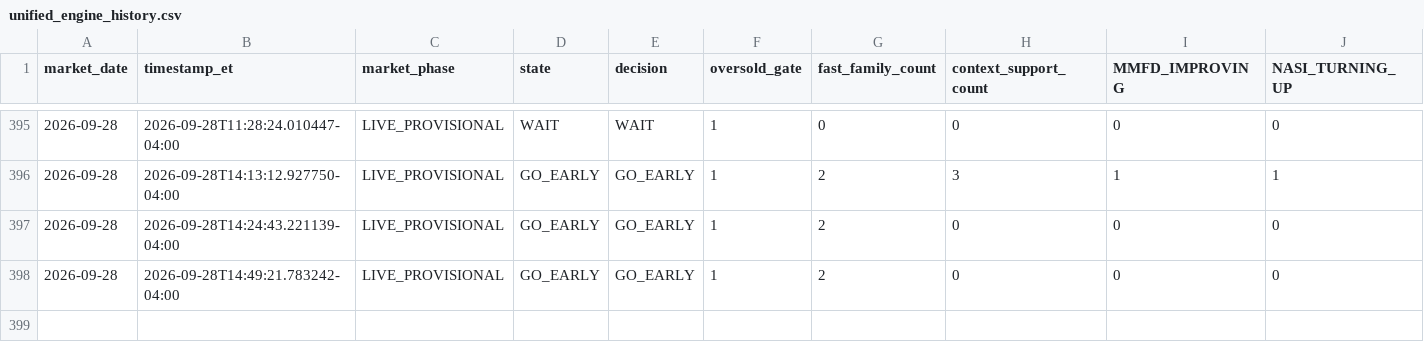
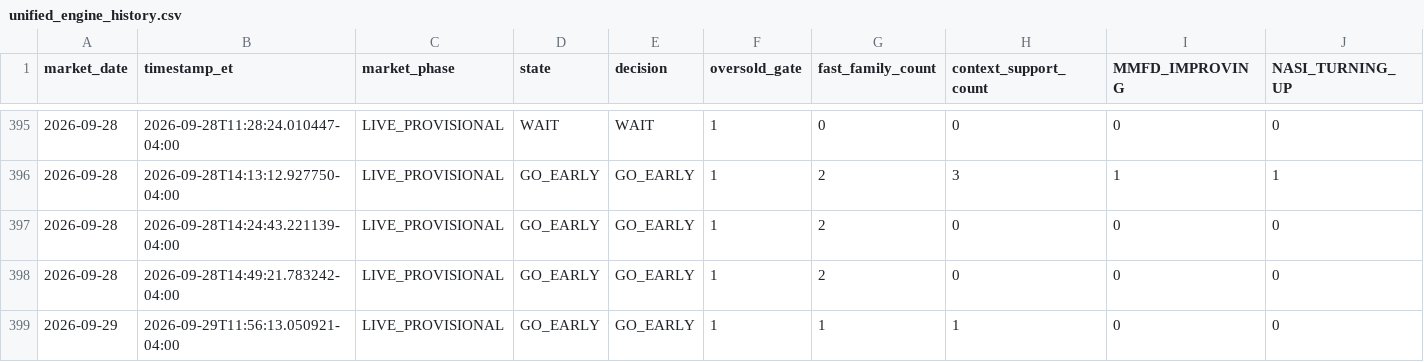
Before and after one commit to arjunthak0522/swing-intelligence, a CSV file: data/reentry/unified_engine_history.csv, drawn as a sheet; only a part is shown, gaps mark what is left out; rows hold the shown columns only; the diff names each change by its address in the sheet, - before the commit and + after, or states it on an @@ line.

```diff
--- a/data/reentry/unified_engine_history.csv
+++ b/data/reentry/unified_engine_history.csv
+row 399: 2026-09-29 | 2026-09-29T11:56:13.050921-04:00 | LIVE_PROVISIONAL | GO_EARLY | GO_EARLY | 1 | 1 | 1 | 0 | 0
```
Also changed, not shown: data/reentry/exhaustion_intraday_history.csv, data/reentry/skew_intraday_history.csv, 2 other files.
